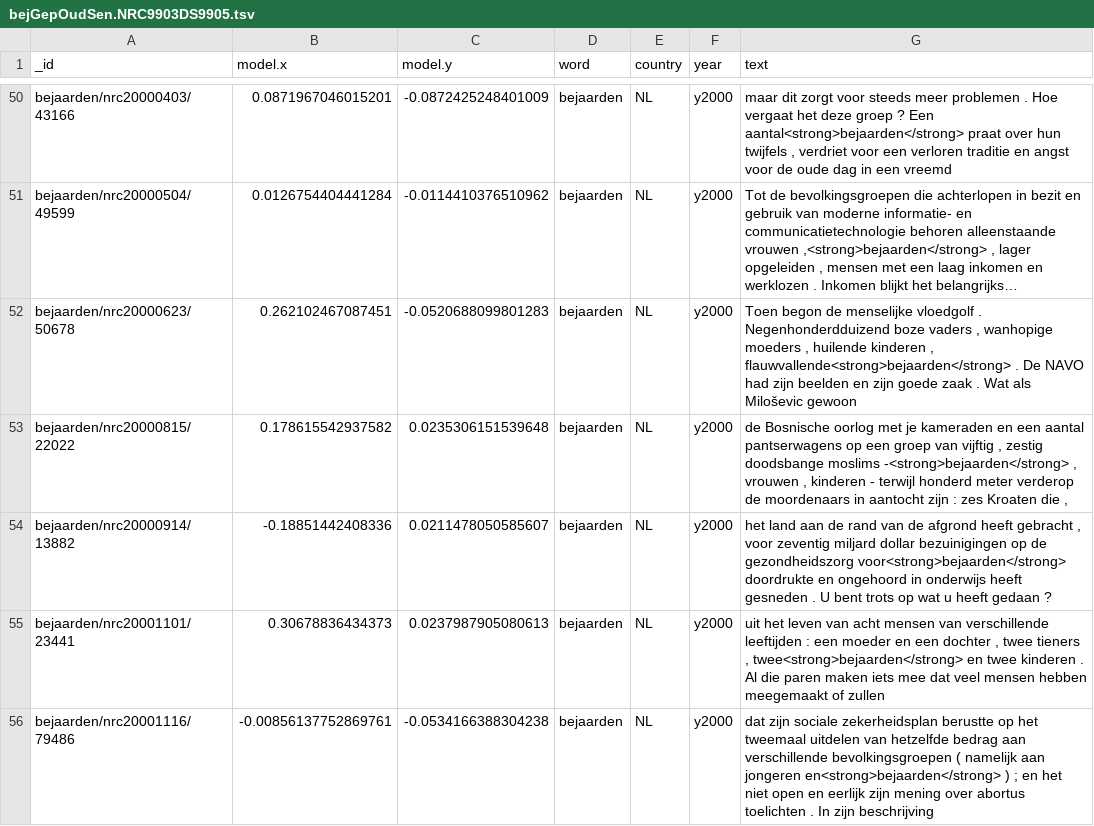
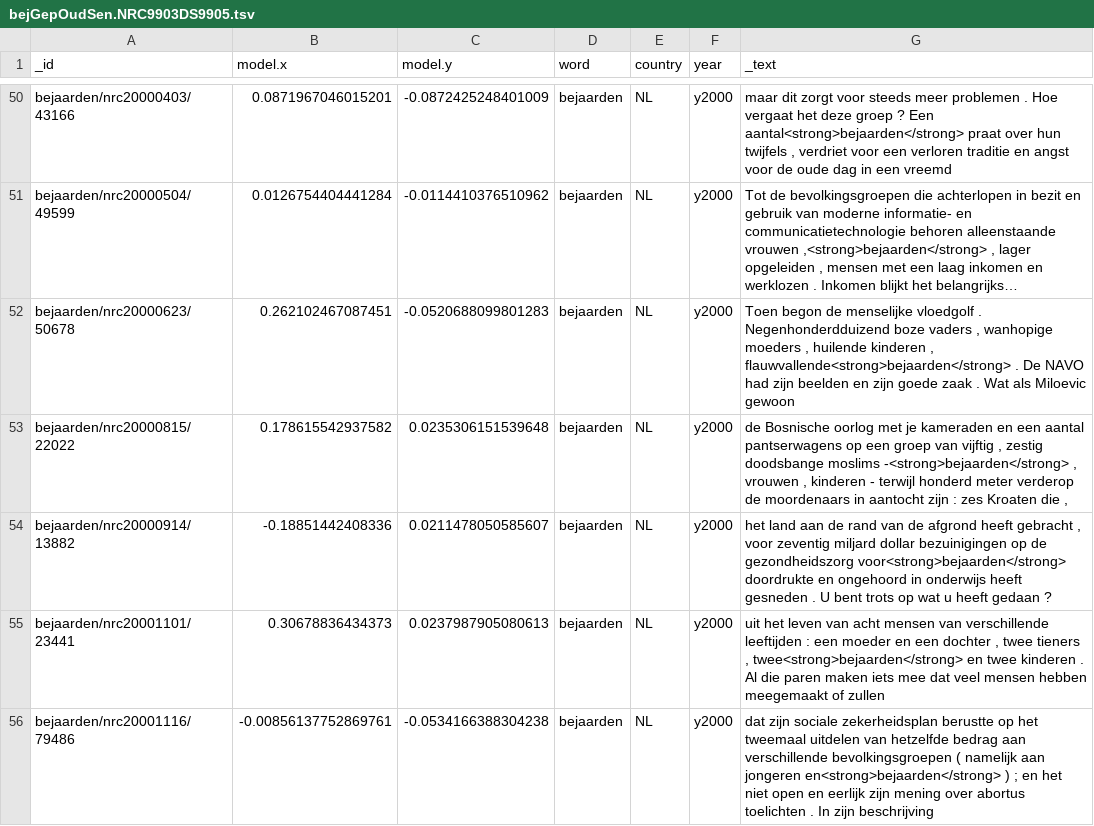
Before and after one commit to KrisHeylen/KrisHeylen.github.io, a TSV file: bejGepOudSen.NRC9903DS9905.tsv, drawn as a sheet; only a part is shown, gaps mark what is left out; long unchanged cells end in …; the diff names each change by its address in the sheet, - before the commit and + after, or states it on an @@ line.

Commit message:
Update bejGepOudSen.NRC9903DS9905.tsv

```diff
--- a/bejGepOudSen.NRC9903DS9905.tsv
+++ b/bejGepOudSen.NRC9903DS9905.tsv
-G1: text
+G1: _text
-G52 (_text): …Wat als Miloševic gewoon
+G52 (_text): …Wat als Miloevic gewoon
```
